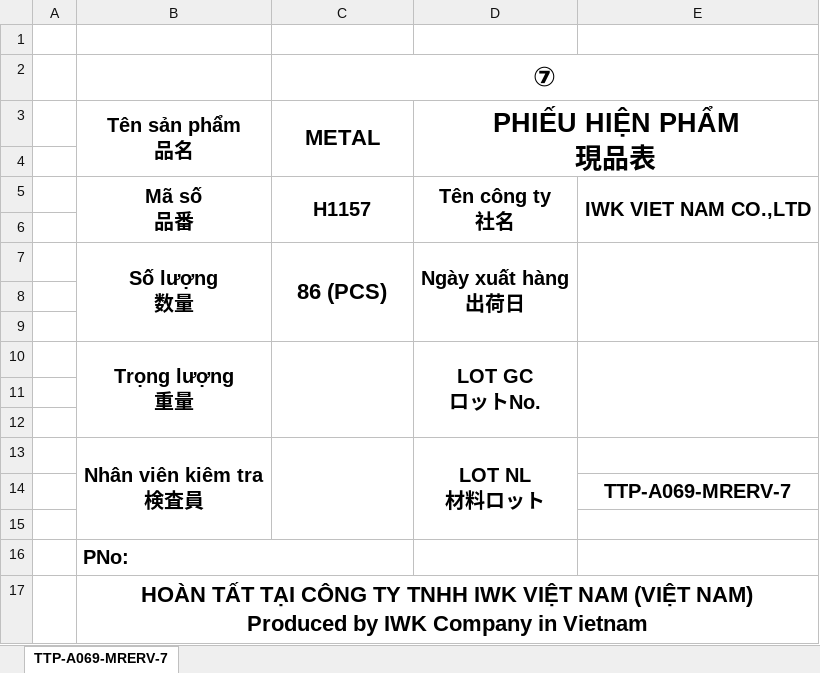
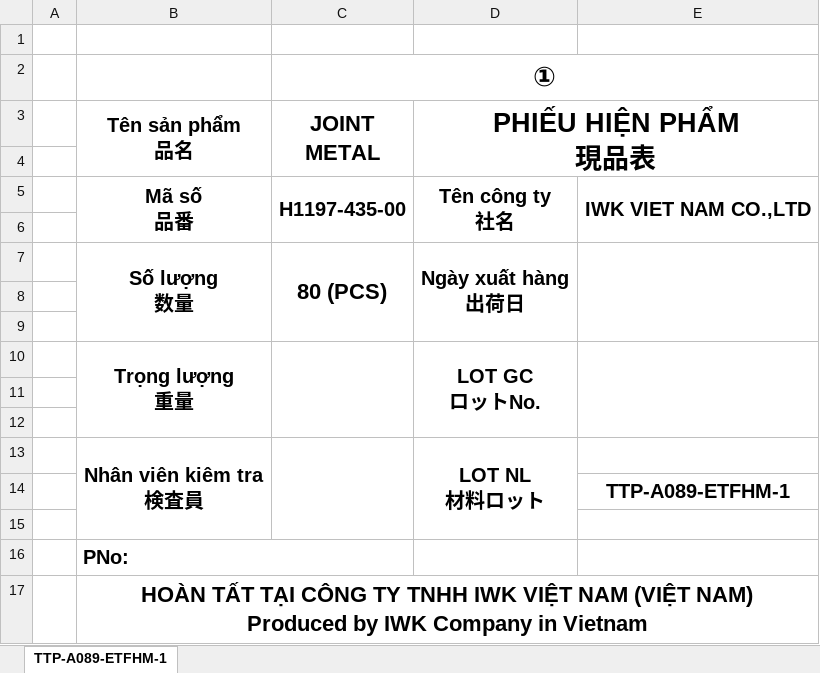
Before and after one commit to KhangToon/ProcessManagement, an Excel workbook: ProcessManagement/wwwroot/ExportLocation/MQLThungTPExcelForm.xlsx, sheet TTP-A089-ETFHM-1, drawn as a sheet; values as stored, in another font and other column widths than the file's, no borders; charts and pictures not drawn; the diff names each change by its address in the sheet, - before the commit and + after, or states it on an @@ line.

```diff
--- a/ProcessManagement/wwwroot/ExportLocation/MQLThungTPExcelForm.xlsx (sheet TTP-A089-ETFHM-1)
+++ b/ProcessManagement/wwwroot/ExportLocation/MQLThungTPExcelForm.xlsx (sheet TTP-A089-ETFHM-1)
-sheet tab: TTP-A069-MRERV-7
+sheet tab: TTP-A089-ETFHM-1
-C2 (JOINT METAL): ⑦
+C2 (JOINT METAL): ①
-C3: METAL
+C3: JOINT METAL
-C5 (JOINT METAL): H1157
+C5 (JOINT METAL): H1197-435-00
-C7 (JOINT METAL): 86 (PCS)
+C7 (JOINT METAL): 80 (PCS)
-E14: TTP-A069-MRERV-7
+E14: TTP-A089-ETFHM-1
```
Also changed, not shown: charts or pictures, 6 other files.
